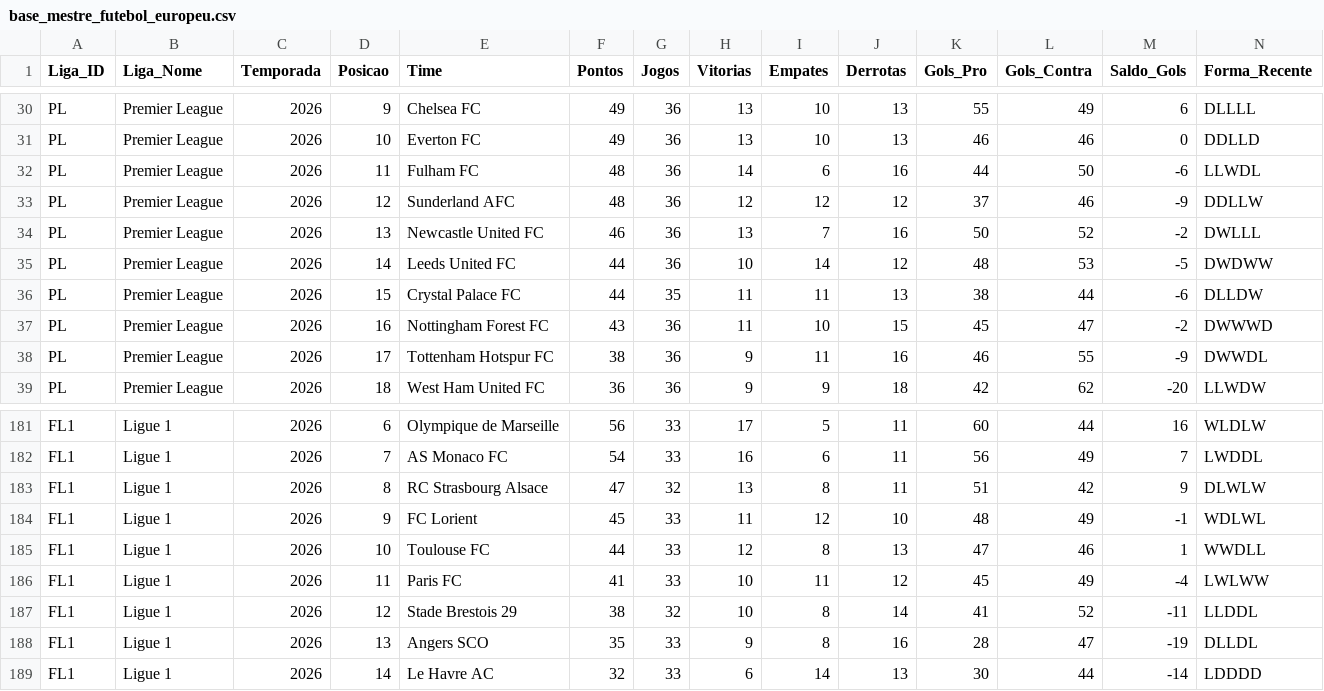
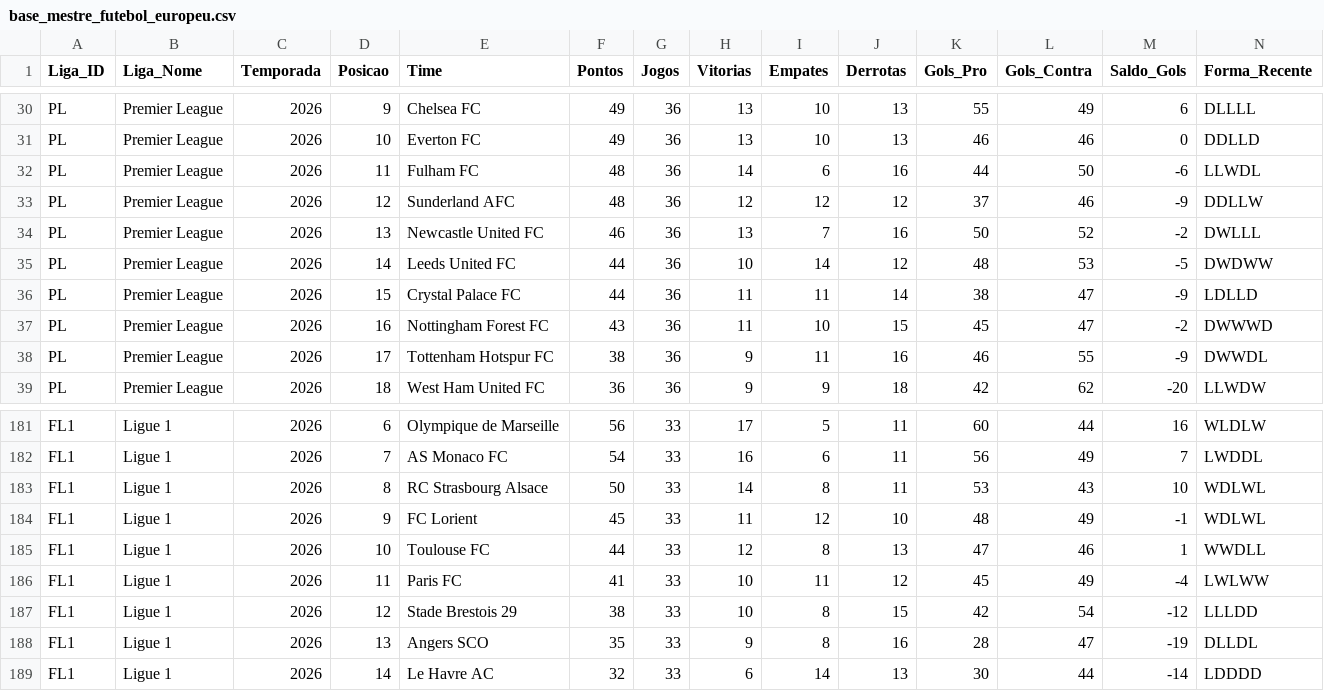
Before and after one commit to tiagoprog/BIG-6, a CSV file: base_mestre_futebol_europeu.csv, drawn as a sheet; only a part is shown, gaps mark what is left out; the diff covers the shown part only.

```diff
--- a/base_mestre_futebol_europeu.csv
+++ b/base_mestre_futebol_europeu.csv
@@ -35,3 +35,3 @@ PL,Premier League,2026,13,Newcastle United FC,46,36,13,7,16,50,52,-2,DWLLL
 PL,Premier League,2026,14,Leeds United FC,44,36,10,14,12,48,53,-5,DWDWW
-PL,Premier League,2026,15,Crystal Palace FC,44,35,11,11,13,38,44,-6,DLLDW
+PL,Premier League,2026,15,Crystal Palace FC,44,36,11,11,14,38,47,-9,LDLLD
 PL,Premier League,2026,16,Nottingham Forest FC,43,36,11,10,15,45,47,-2,DWWWD
@@ -182,3 +182,3 @@ FL1,Ligue 1,2026,6,Olympique de Marseille,56,33,17,5,11,60,44,16,WLDLW
 FL1,Ligue 1,2026,7,AS Monaco FC,54,33,16,6,11,56,49,7,LWDDL
-FL1,Ligue 1,2026,8,RC Strasbourg Alsace,47,32,13,8,11,51,42,9,DLWLW
+FL1,Ligue 1,2026,8,RC Strasbourg Alsace,50,33,14,8,11,53,43,10,WDLWL
 FL1,Ligue 1,2026,9,FC Lorient,45,33,11,12,10,48,49,-1,WDLWL
@@ -186,3 +186,3 @@ FL1,Ligue 1,2026,10,Toulouse FC,44,33,12,8,13,47,46,1,WWDLL
 FL1,Ligue 1,2026,11,Paris FC,41,33,10,11,12,45,49,-4,LWLWW
-FL1,Ligue 1,2026,12,Stade Brestois 29,38,32,10,8,14,41,52,-11,LLDDL
+FL1,Ligue 1,2026,12,Stade Brestois 29,38,33,10,8,15,42,54,-12,LLLDD
 FL1,Ligue 1,2026,13,Angers SCO,35,33,9,8,16,28,47,-19,DLLDL
```
Also changed, not shown: 2 added rows, 2 removed rows and 61 edited cells elsewhere in this file.
